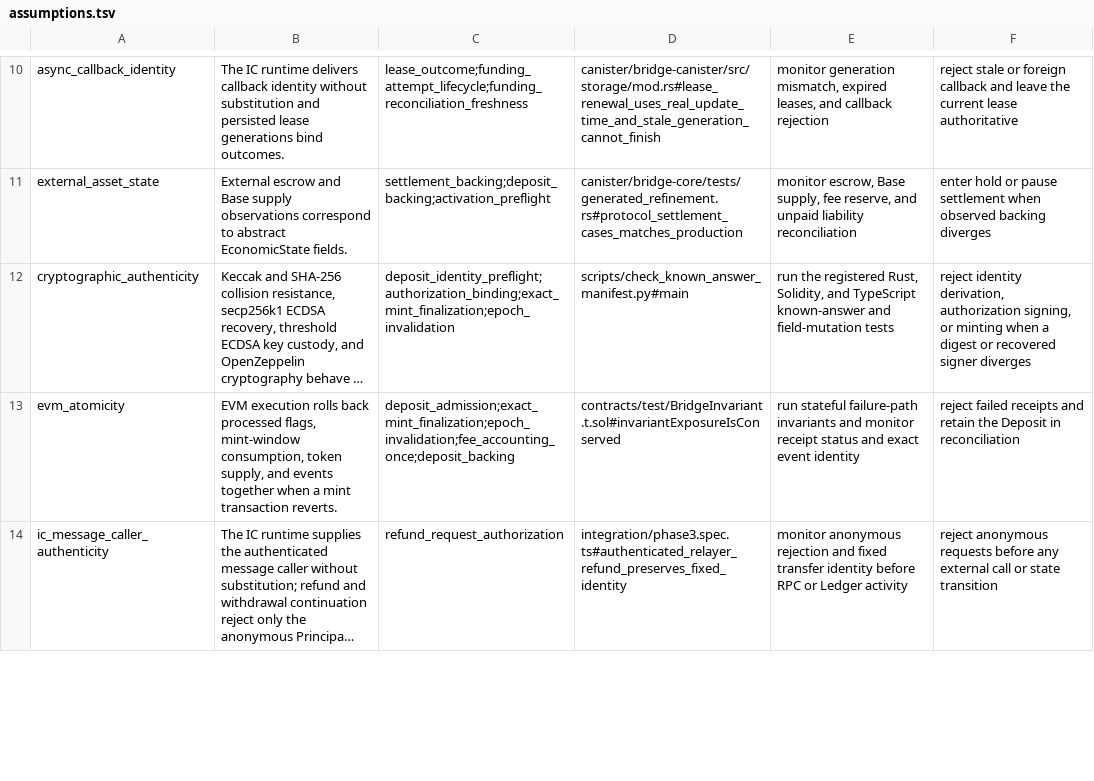
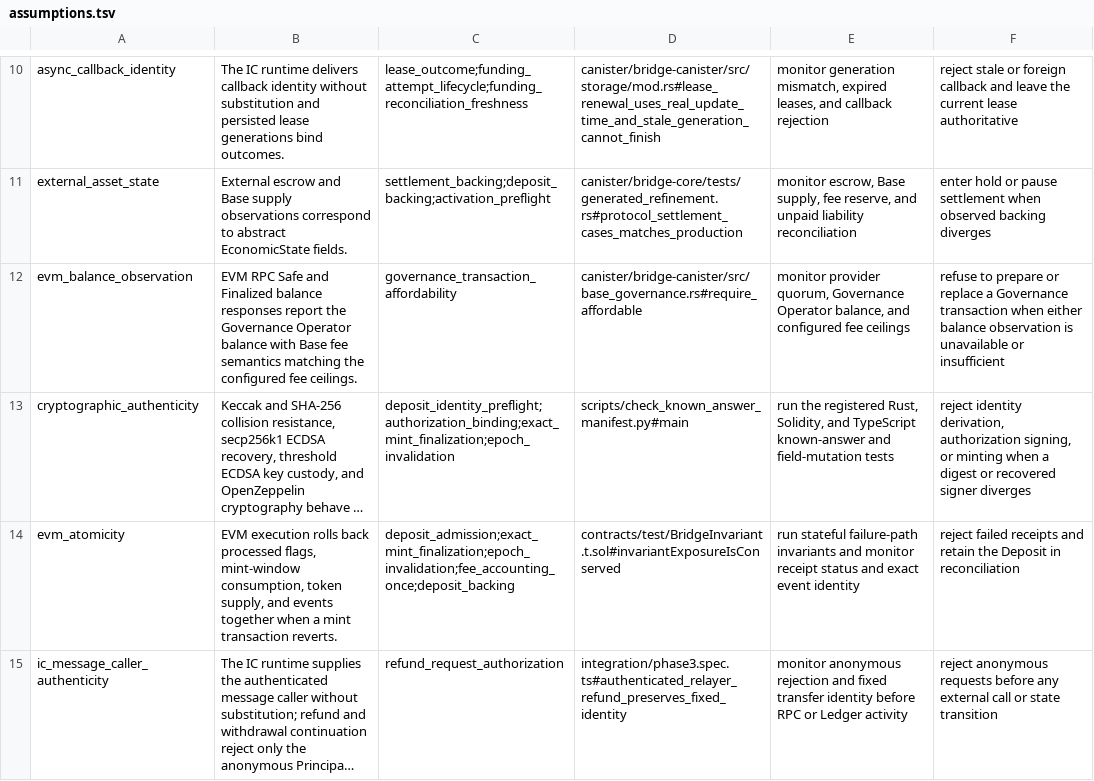
Before and after one commit to humandebri/Bridge, a TSV file: verification/assumptions.tsv, drawn as a sheet; only a part is shown, gaps mark what is left out; long unchanged cells end in …; the diff covers the shown part only; the diff names each change by its address in the sheet, - before the commit and + after, or states it on an @@ line.

```diff
--- a/verification/assumptions.tsv
+++ b/verification/assumptions.tsv
+row 12: evm_balance_observation | EVM RPC Safe and Finalized balance responses report the Governance Operator balance with Base fee semantics matching the configured fee ceilings. | governance_transaction_affordability | canister/bridge-canister/src/base_governance.rs#require_affordable | monitor provider quorum, Governance Operator balance, and configured fee ceilings | refuse to prepare or replace a Governance transaction when either balance observation is unavailable or insufficient
```
Also changed, not shown: 5 edited cells elsewhere in this file, verification/claim-test-manifest.tsv, verification/claims.tsv, 51 other files.
